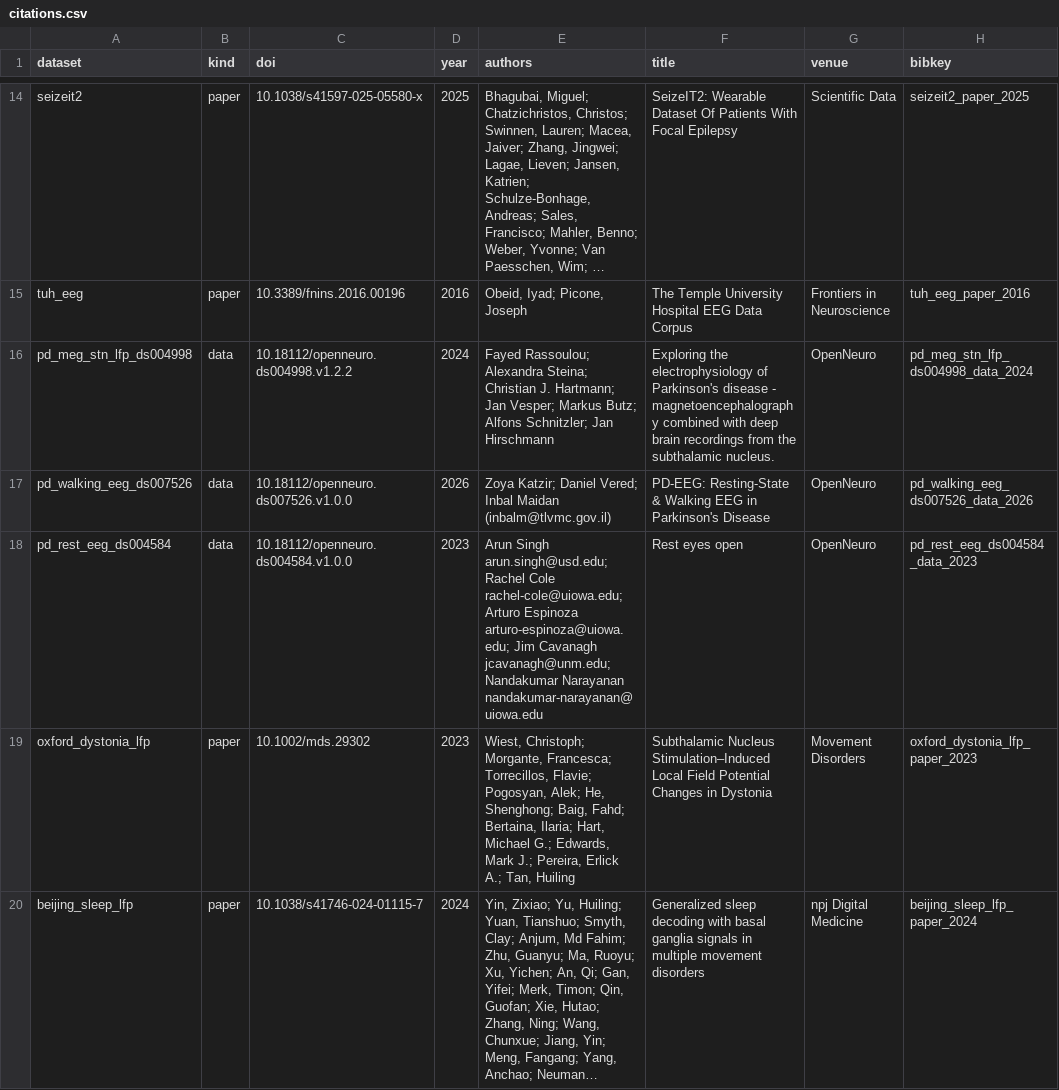
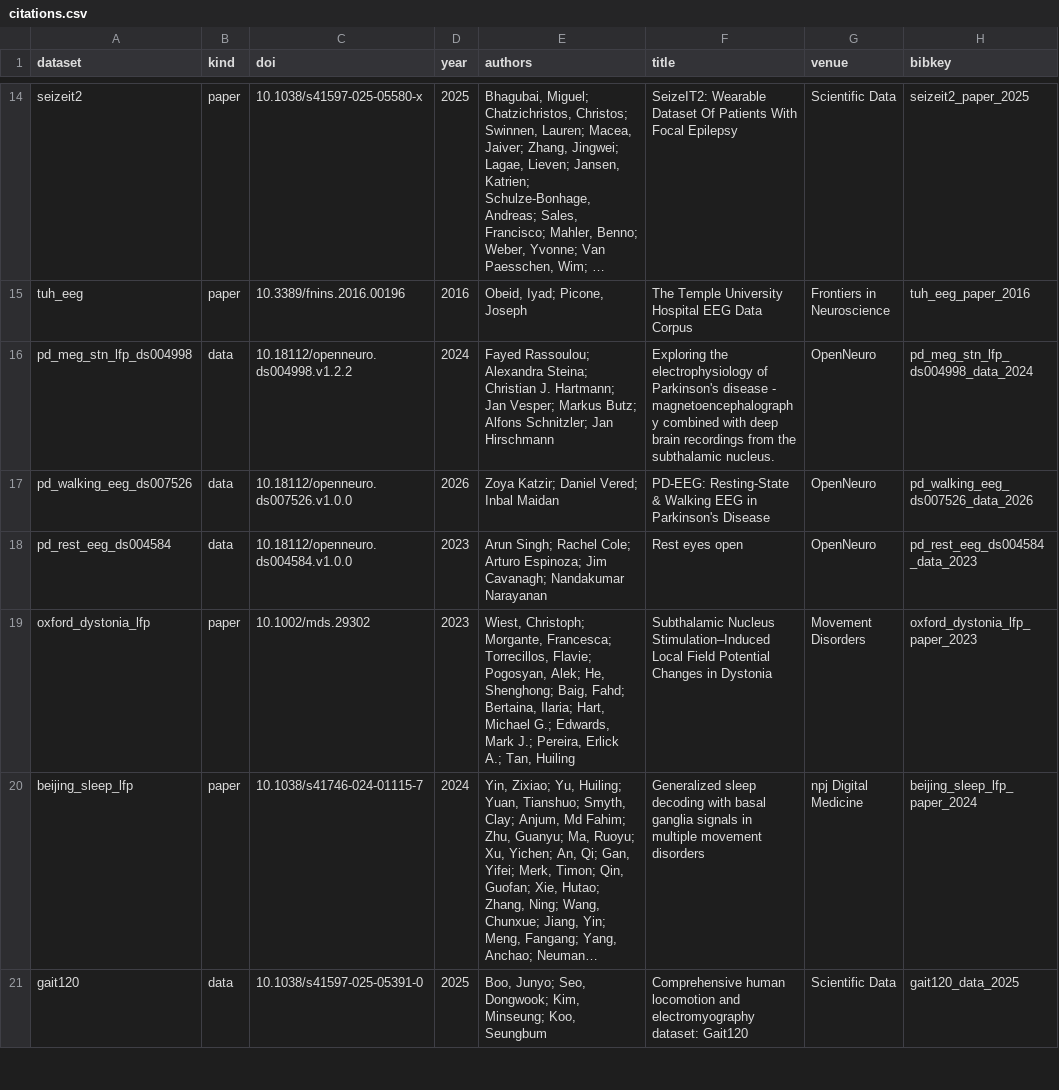
Before and after one commit to xaviervasques/moveatlas, a CSV file: docs/citations.csv, drawn as a sheet; only a part is shown, gaps mark what is left out; the shorter side is filled out with more unchanged rows; long unchanged cells end in …; the diff names each change by its address in the sheet, - before the commit and + after, or states it on an @@ line.

Commit message:
citations name people without their e-mail addresses (two OpenNeuro author fields carried them); the ds007526 citation keeps its registered v1.0.0 DOI with the reason written by the builder

```diff
--- a/docs/citations.csv
+++ b/docs/citations.csv
-E17 (authors): …Inbal Maidan (inbalm@tlvmc.gov.il)
+E17 (authors): …Inbal Maidan
-E18 (authors): Arun Singh arun.singh@usd.edu; Rachel Cole rachel-cole@uiowa.edu; Arturo Espinoza arturo-espinoza@uiowa.edu; Jim Cavanagh jcavanagh@unm.edu; Nandakumar Narayanan nandakumar-narayanan@uiowa.edu
+E18 (authors): Arun Singh; Rachel Cole; Arturo Espinoza; Jim Cavanagh; Nandakumar Narayanan
```
Also changed, not shown: 4 other files.
